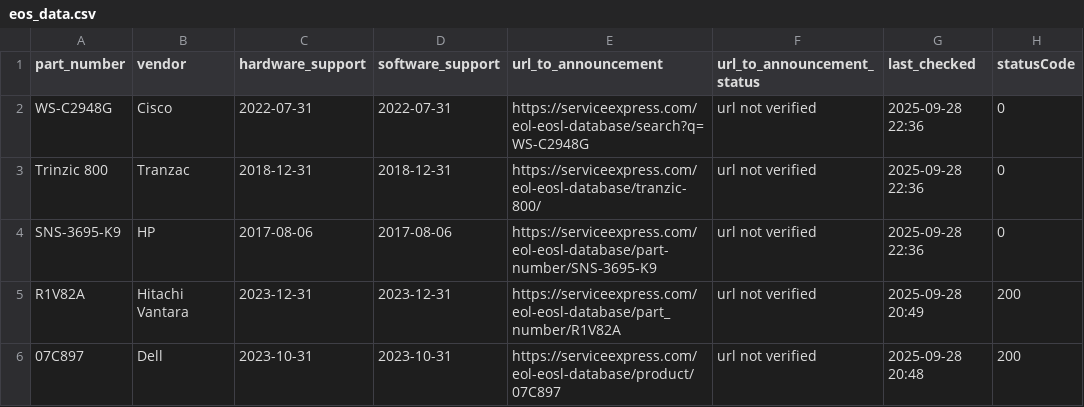
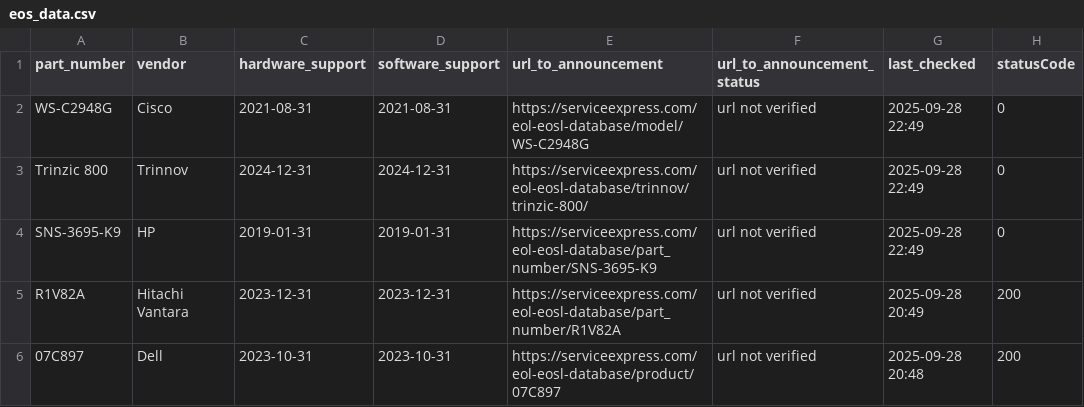
Before and after one commit to manelzz/eos-agent, a CSV file: data/eos_data.csv, drawn as a sheet.

Commit message:
Update EOS info (JSON + CSV + last-check)

```diff
--- a/data/eos_data.csv
+++ b/data/eos_data.csv
@@ -1,5 +1,5 @@
 part_number,vendor,hardware_support,software_support,url_to_announcement,url_to_announcement_status,last_checked,statusCode
-WS-C2948G,Cisco,2022-07-31,2022-07-31,https://serviceexpress.com/eol-eosl-database/search?q=WS-C2948G,url not verified,2025-09-28 22:36,0
-Trinzic 800,Tranzac,2018-12-31,2018-12-31,https://serviceexpress.com/eol-eosl-database/tranzic-800/,url not verified,2025-09-28 22:36,0
-SNS-3695-K9,HP,2017-08-06,2017-08-06,https://serviceexpress.com/eol-eosl-database/part-number/SNS-3695-K9,url not verified,2025-09-28 22:36,0
+WS-C2948G,Cisco,2021-08-31,2021-08-31,https://serviceexpress.com/eol-eosl-database/model/WS-C2948G,url not verified,2025-09-28 22:49,0
+Trinzic 800,Trinnov,2024-12-31,2024-12-31,https://serviceexpress.com/eol-eosl-database/trinnov/trinzic-800/,url not verified,2025-09-28 22:49,0
+SNS-3695-K9,HP,2019-01-31,2019-01-31,https://serviceexpress.com/eol-eosl-database/part_number/SNS-3695-K9,url not verified,2025-09-28 22:49,0
 R1V82A,Hitachi Vantara,2023-12-31,2023-12-31,https://serviceexpress.com/eol-eosl-database/part_number/R1V82A,url not verified,2025-09-28 20:49,200
```
Also changed, not shown: 2 other files.
